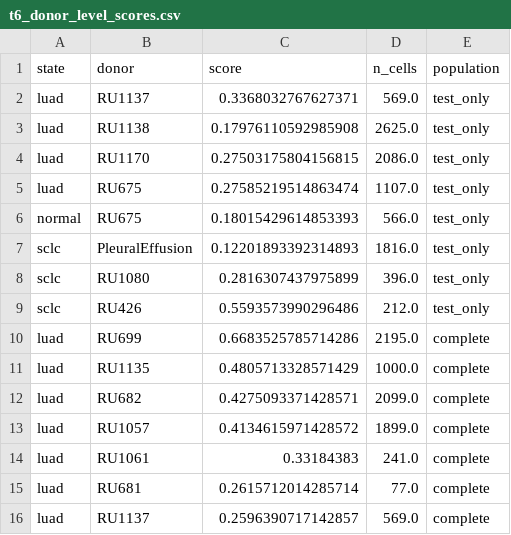
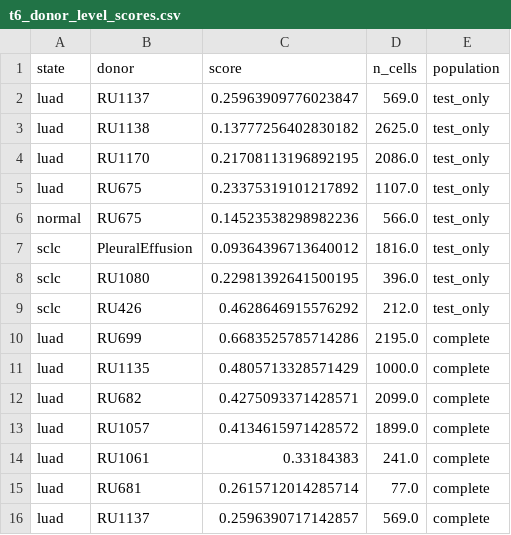
Before and after one commit to Kays3/geneformer-lung-tcell, a CSV file: sclc_validation/immune_axis_test/results/t6_donor_level_scores.csv, drawn as a sheet; only a part is shown.

```diff
--- a/sclc_validation/immune_axis_test/results/t6_donor_level_scores.csv
+++ b/sclc_validation/immune_axis_test/results/t6_donor_level_scores.csv
@@ -1,10 +1,10 @@
 state,donor,score,n_cells,population
-luad,RU1137,0.3368032767627371,569.0,test_only
-luad,RU1138,0.17976110592985908,2625.0,test_only
-luad,RU1170,0.27503175804156815,2086.0,test_only
-luad,RU675,0.27585219514863474,1107.0,test_only
-normal,RU675,0.18015429614853393,566.0,test_only
-sclc,PleuralEffusion,0.12201893392314893,1816.0,test_only
-sclc,RU1080,0.2816307437975899,396.0,test_only
-sclc,RU426,0.5593573990296486,212.0,test_only
+luad,RU1137,0.25963909776023847,569.0,test_only
+luad,RU1138,0.13777256402830182,2625.0,test_only
+luad,RU1170,0.21708113196892195,2086.0,test_only
+luad,RU675,0.23375319101217892,1107.0,test_only
+normal,RU675,0.14523538298982236,566.0,test_only
+sclc,PleuralEffusion,0.09364396713640012,1816.0,test_only
+sclc,RU1080,0.22981392641500195,396.0,test_only
+sclc,RU426,0.4628646915576292,212.0,test_only
 luad,RU699,0.6683525785714286,2195.0,complete
```
Also changed, not shown: sclc_validation/immune_axis_test/results/baseline_expression_per_donor.csv, sclc_validation/immune_axis_test/results/baseline_expression_pooled.csv, 10 other files.
